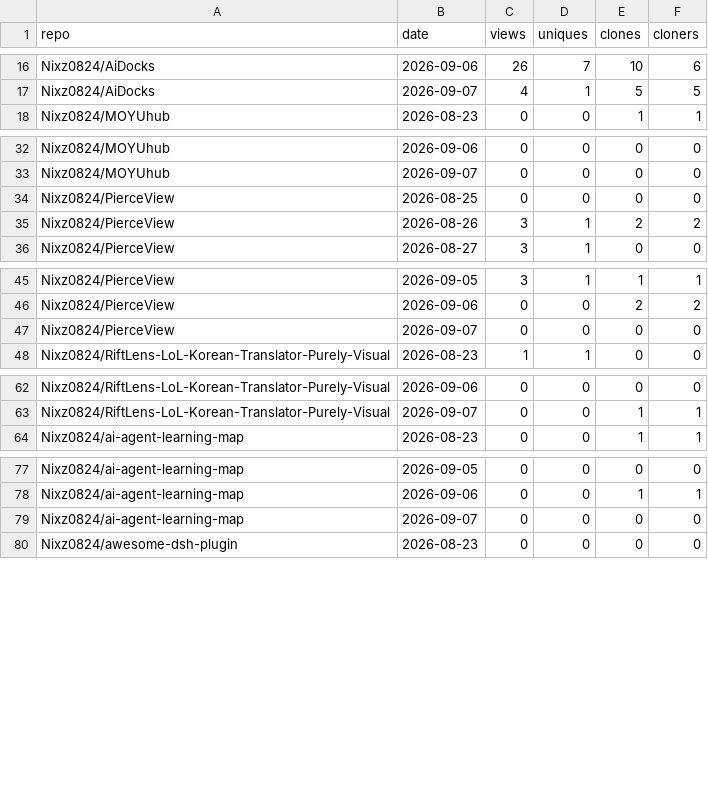
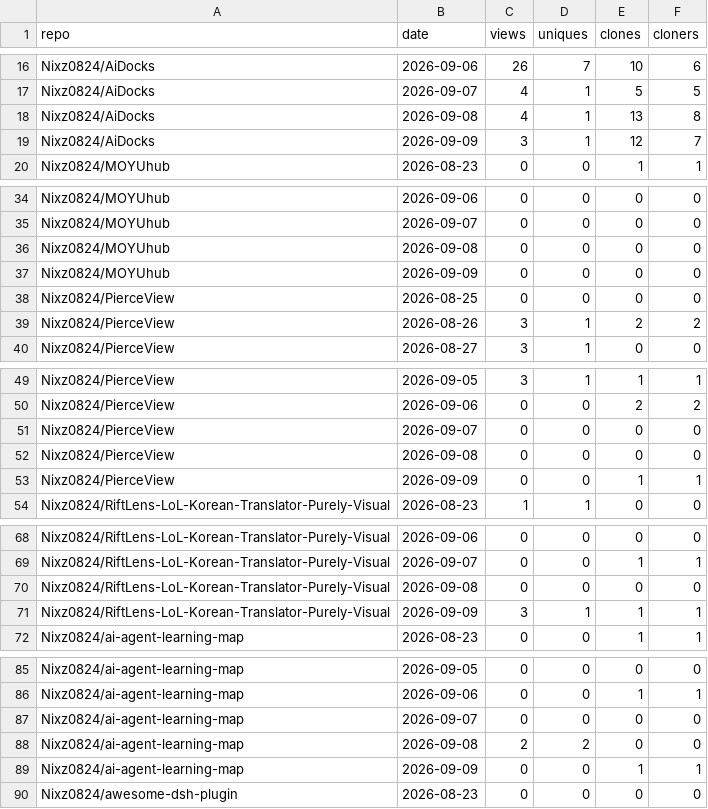
Before and after one commit to Nixz0824/repo-traffic-stats, a CSV file: all-traffic.csv, drawn as a sheet; only a part is shown, gaps mark what is left out; the diff covers the shown part only.

```diff
--- a/all-traffic.csv
+++ b/all-traffic.csv
@@ -17,2 +17,4 @@ Nixz0824/AiDocks,2026-09-06,26,7,10,6
 Nixz0824/AiDocks,2026-09-07,4,1,5,5
+Nixz0824/AiDocks,2026-09-08,4,1,13,8
+Nixz0824/AiDocks,2026-09-09,3,1,12,7
 Nixz0824/MOYUhub,2026-08-23,0,0,1,1
@@ -33,2 +35,4 @@ Nixz0824/MOYUhub,2026-09-06,0,0,0,0
 Nixz0824/MOYUhub,2026-09-07,0,0,0,0
+Nixz0824/MOYUhub,2026-09-08,0,0,0,0
+Nixz0824/MOYUhub,2026-09-09,0,0,0,0
 Nixz0824/PierceView,2026-08-25,0,0,0,0
@@ -47,2 +51,4 @@ Nixz0824/PierceView,2026-09-06,0,0,2,2
 Nixz0824/PierceView,2026-09-07,0,0,0,0
+Nixz0824/PierceView,2026-09-08,0,0,0,0
+Nixz0824/PierceView,2026-09-09,0,0,1,1
 Nixz0824/RiftLens-LoL-Korean-Translator-Purely-Visual,2026-08-23,1,1,0,0
@@ -63,2 +69,4 @@ Nixz0824/RiftLens-LoL-Korean-Translator-Purely-Visual,2026-09-06,0,0,0,0
 Nixz0824/RiftLens-LoL-Korean-Translator-Purely-Visual,2026-09-07,0,0,1,1
+Nixz0824/RiftLens-LoL-Korean-Translator-Purely-Visual,2026-09-08,0,0,0,0
+Nixz0824/RiftLens-LoL-Korean-Translator-Purely-Visual,2026-09-09,3,1,1,1
 Nixz0824/ai-agent-learning-map,2026-08-23,0,0,1,1
@@ -79,2 +87,4 @@ Nixz0824/ai-agent-learning-map,2026-09-06,0,0,1,1
 Nixz0824/ai-agent-learning-map,2026-09-07,0,0,0,0
+Nixz0824/ai-agent-learning-map,2026-09-08,2,2,0,0
+Nixz0824/ai-agent-learning-map,2026-09-09,0,0,1,1
 Nixz0824/awesome-dsh-plugin,2026-08-23,0,0,0,0
```
Also changed, not shown: 11 added rows and 8 edited cells elsewhere in this file, 2 other files.
